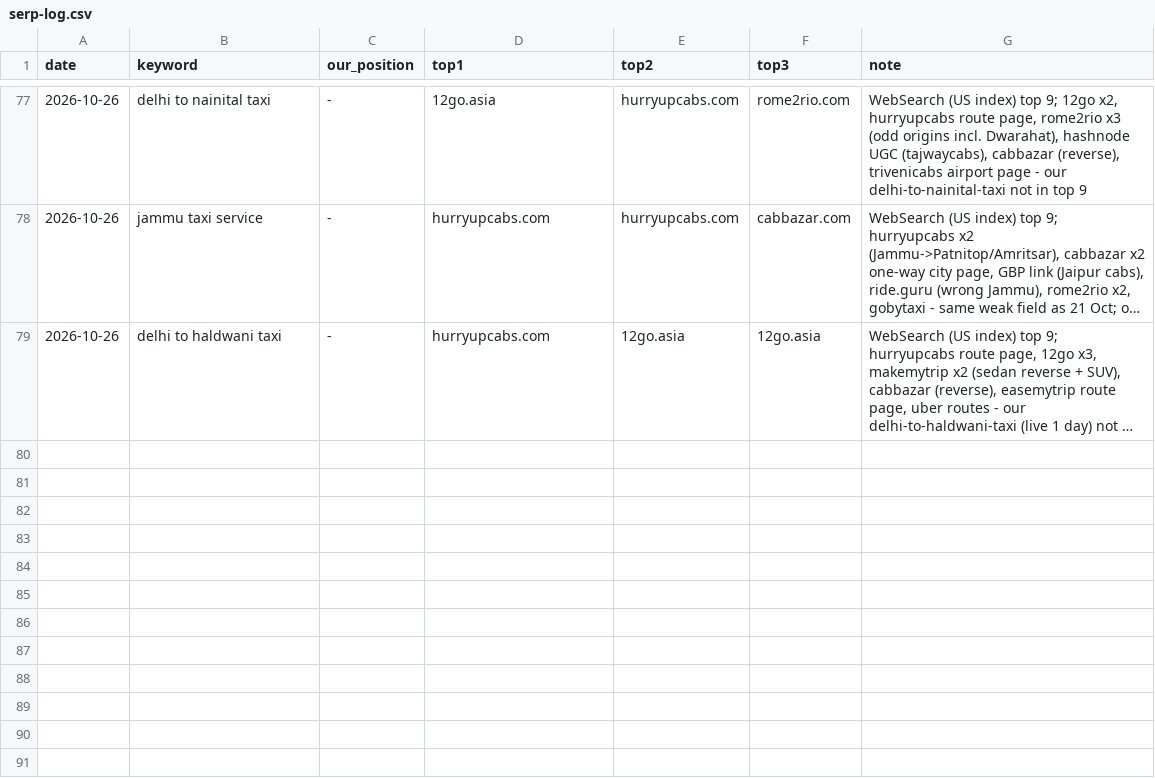
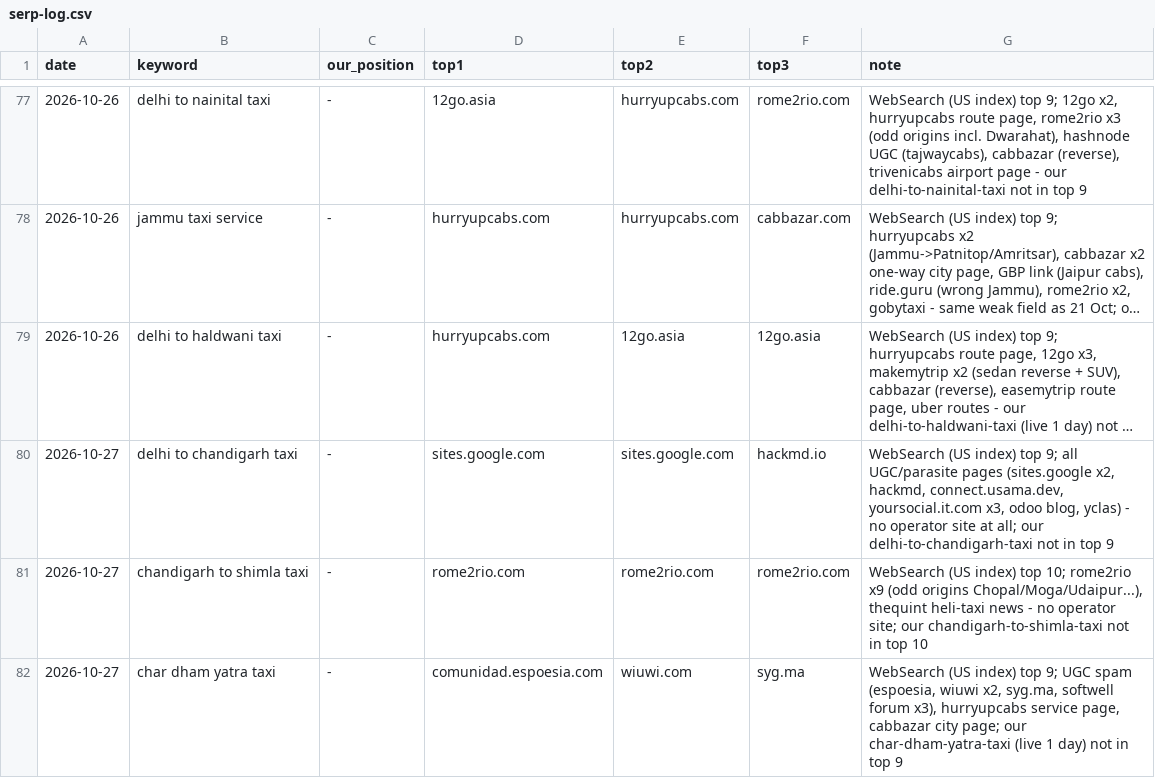
Before and after one commit to sushilg5ss/Suzu-Travels, a CSV file: cab-kit/research/serp-log.csv, drawn as a sheet; only a part is shown, gaps mark what is left out; long unchanged cells end in …; the diff names each change by its address in the sheet, - before the commit and + after, or states it on an @@ line.

```diff
--- a/cab-kit/research/serp-log.csv
+++ b/cab-kit/research/serp-log.csv
+row 80: 2026-10-27 | delhi to chandigarh taxi | - | sites.google.com | sites.google.com | hackmd.io | WebSearch (US index) top 9; all UGC/parasite pages (sites.google x2, hackmd, connect.usama.dev, yoursocial.it.com x3, odoo blog, yclas) - no operator site at all; our delhi-to-chandigarh-taxi not in top 9
+row 81: 2026-10-27 | chandigarh to shimla taxi | - | rome2rio.com | rome2rio.com | rome2rio.com | WebSearch (US index) top 10; rome2rio x9 (odd origins Chopal/Moga/Udaipur...), thequint heli-taxi news - no operator site; our chandigarh-to-shimla-taxi not in top 10
+row 82: 2026-10-27 | char dham yatra taxi | - | comunidad.espoesia.com | wiuwi.com | syg.ma | WebSearch (US index) top 9; UGC spam (espoesia, wiuwi x2, syg.ma, softwell forum x3), hurryupcabs service page, cabbazar city page; our char-dham-yatra-taxi (live 1 day) not in top 9
```
Also changed, not shown: 11 other files.
